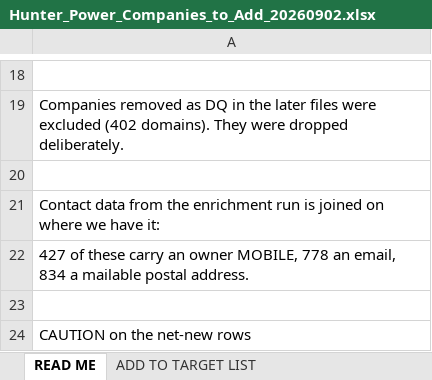
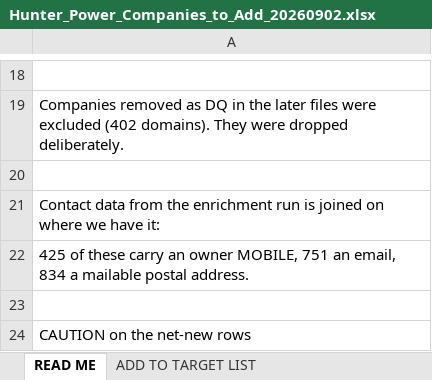
Before and after one commit to olsengarland-sys/Master-Target-List, an Excel workbook: Hunter_Power_Companies_to_Add_20260902.xlsx, sheet READ ME, drawn as a sheet; only a part is shown, gaps mark what is left out; values as stored, in another font and other column widths than the file's, no borders; the diff names each change by its address in the sheet, - before the commit and + after, or states it on an @@ line.

```diff
--- a/Hunter_Power_Companies_to_Add_20260902.xlsx (sheet READ ME)
+++ b/Hunter_Power_Companies_to_Add_20260902.xlsx (sheet READ ME)
-A22: 427 of these carry an owner MOBILE, 778 an email,…
+A22: 425 of these carry an owner MOBILE, 751 an email,…
```
